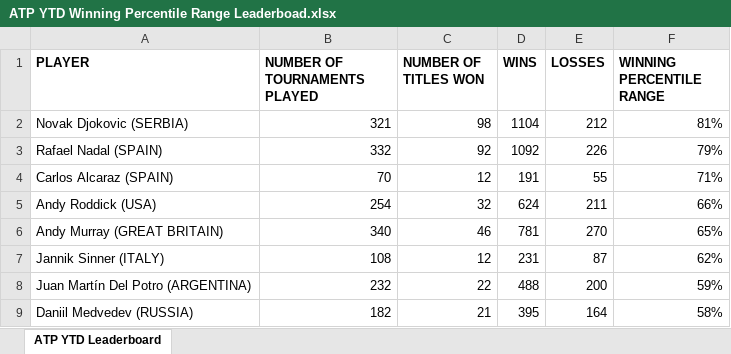
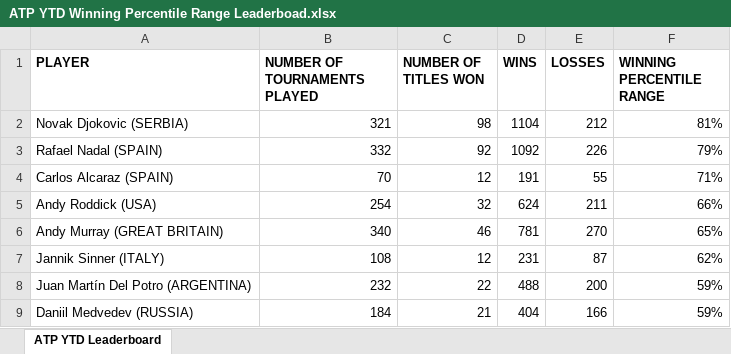
Before and after one commit to soumyavajjhala/soumyavajjhala.github.io, an Excel workbook: Tennis/ATP Tour/ATP YTD Winning Percentile Range Leaderboad.xlsx, sheet ATP YTD Leaderboard, drawn as a sheet; values as stored, in another font and other column widths than the file's, no borders; conditional formats not drawn; the diff names each change by its address in the sheet, - before the commit and + after, or states it on an @@ line.

```diff
--- a/Tennis/ATP Tour/ATP YTD Winning Percentile Range Leaderboad.xlsx (sheet ATP YTD Leaderboard)
+++ b/Tennis/ATP Tour/ATP YTD Winning Percentile Range Leaderboad.xlsx (sheet ATP YTD Leaderboard)
-B9 (NUMBER OF TOURNAMENTS PLAYED): 182
+B9 (NUMBER OF TOURNAMENTS PLAYED): 184
-D9 (WINS): 395
+D9 (WINS): 404
-E9 (LOSSES): 164
+E9 (LOSSES): 166
-F9 (WINNING PERCENTILE RANGE): 58%
+F9 (WINNING PERCENTILE RANGE): 59%
```
Also changed, not shown: Tennis/ATP Tour/Daniil Medvedev.xlsx, Tennis/WTA Tour/Sloane Stephens.xlsx, 2 other files.
